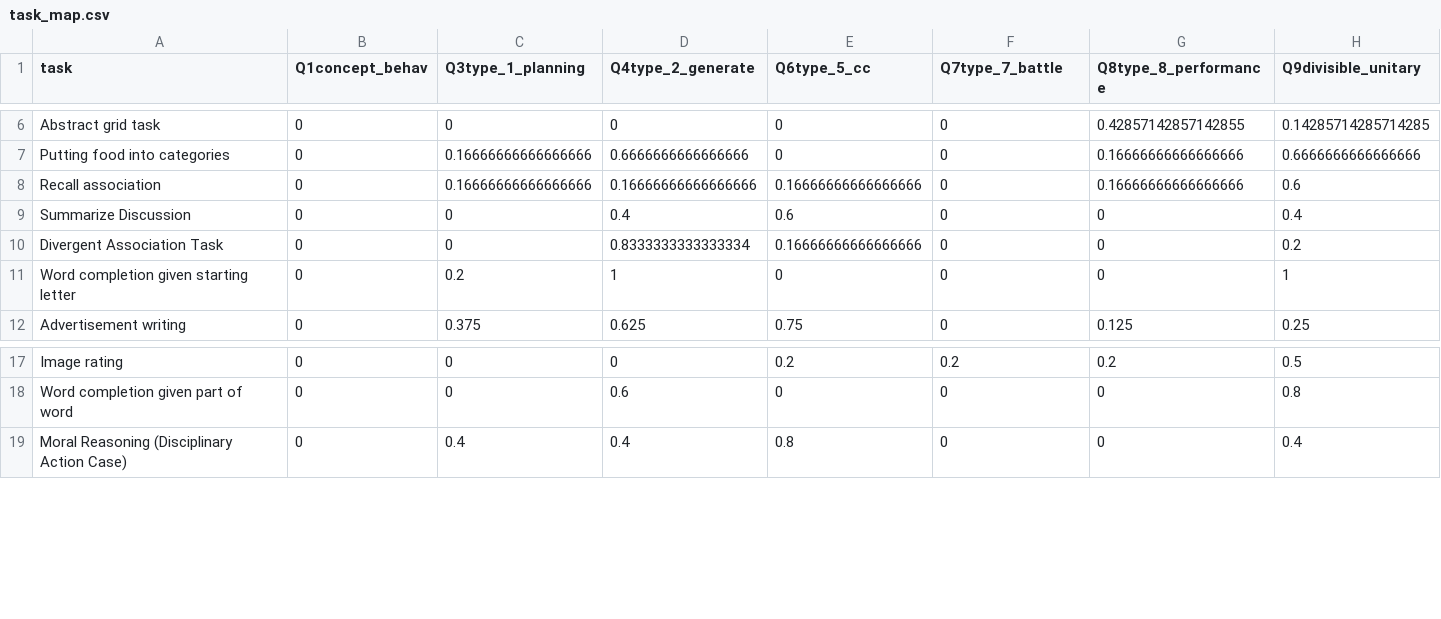
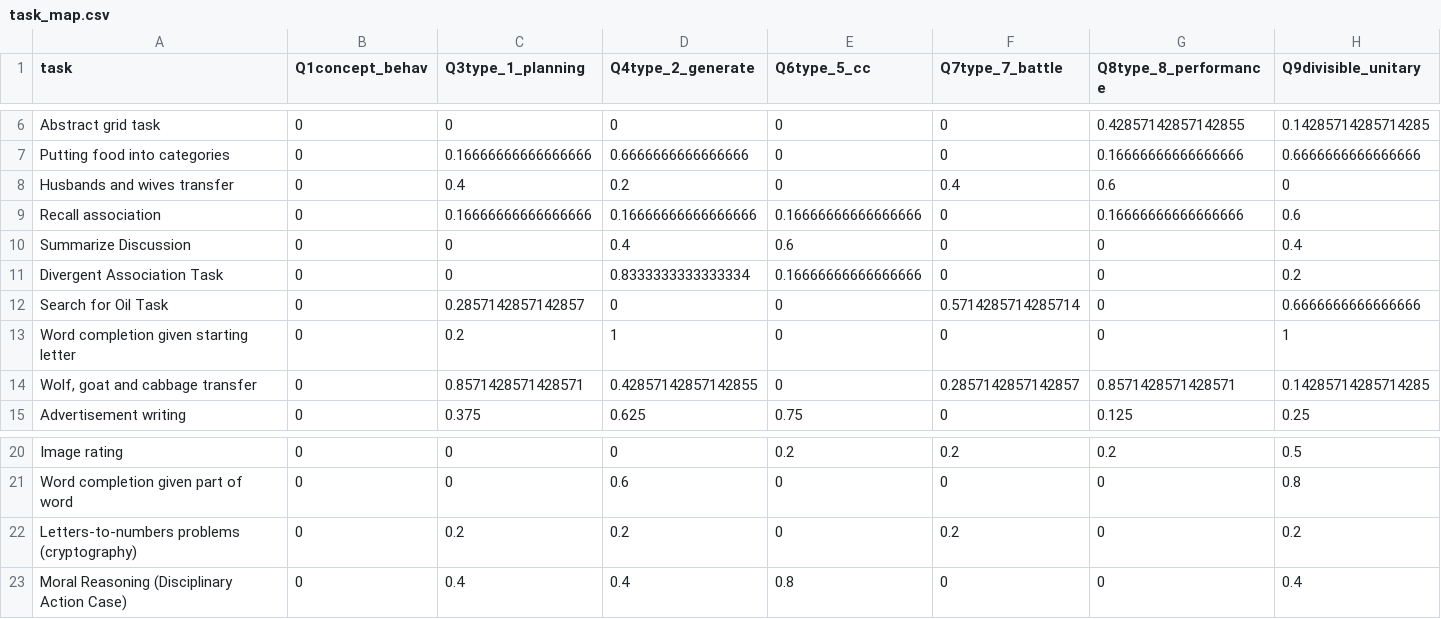
Before and after one commit to Watts-Lab/task-mapping, a CSV file: task_map.csv, drawn as a sheet; only a part is shown, gaps mark what is left out; rows hold the shown columns only; the diff names each change by its address in the sheet, - before the commit and + after, or states it on an @@ line.

```diff
--- a/task_map.csv
+++ b/task_map.csv
+row 8: Husbands and wives transfer | 0 | 0.4 | 0.2 | 0 | 0.4 | 0.6 | 0
+row 12: Search for Oil Task | 0 | 0.2857142857142857 | 0 | 0 | 0.5714285714285714 | 0 | 0.6666666666666666
+row 14: Wolf, goat and cabbage transfer | 0 | 0.8571428571428571 | 0.42857142857142855 | 0 | 0.2857142857142857 | 0.8571428571428571 | 0.14285714285714285
+row 22: Letters-to-numbers problems (cryptography) | 0 | 0.2 | 0.2 | 0 | 0.2 | 0 | 0.2
```
Also changed, not shown: analysis/qual-feedbacks/task_mapping_feedback-main.csv, survey_workflows/mapper_payment.csv, 5 other files.
